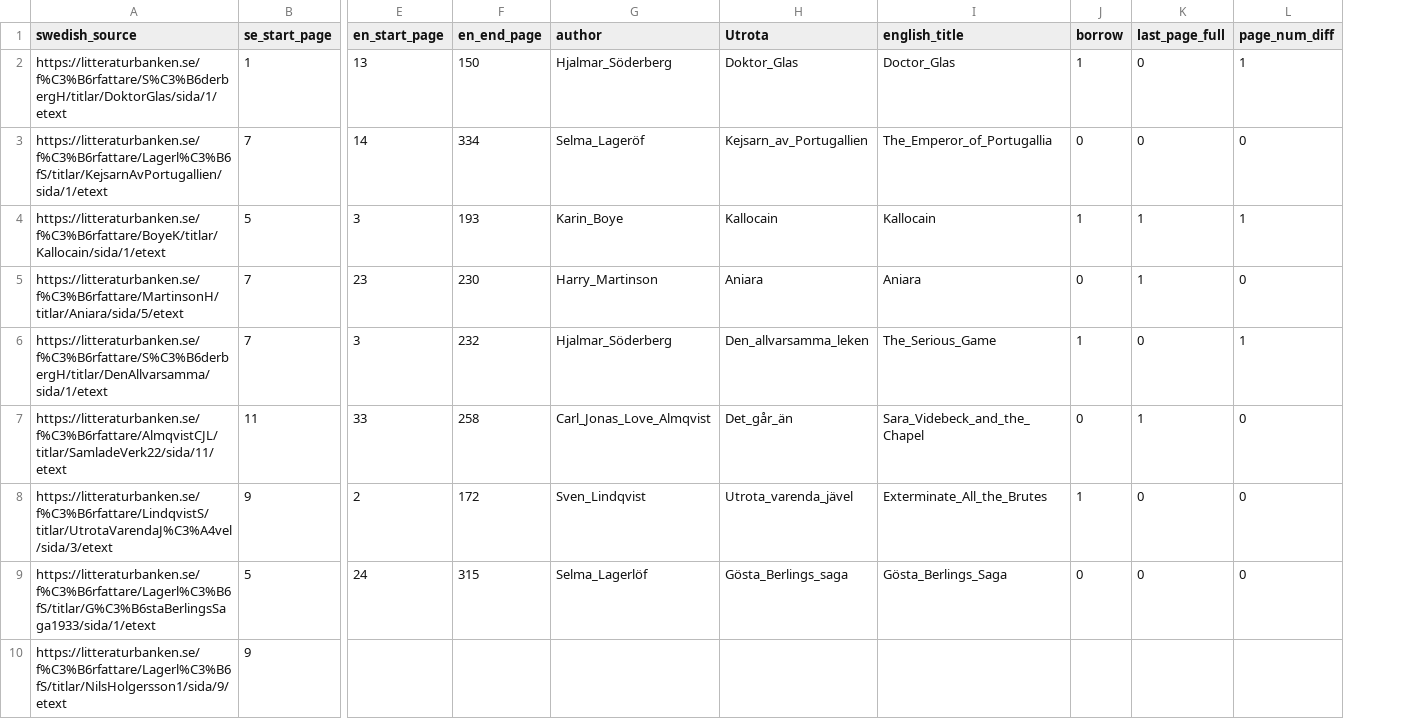
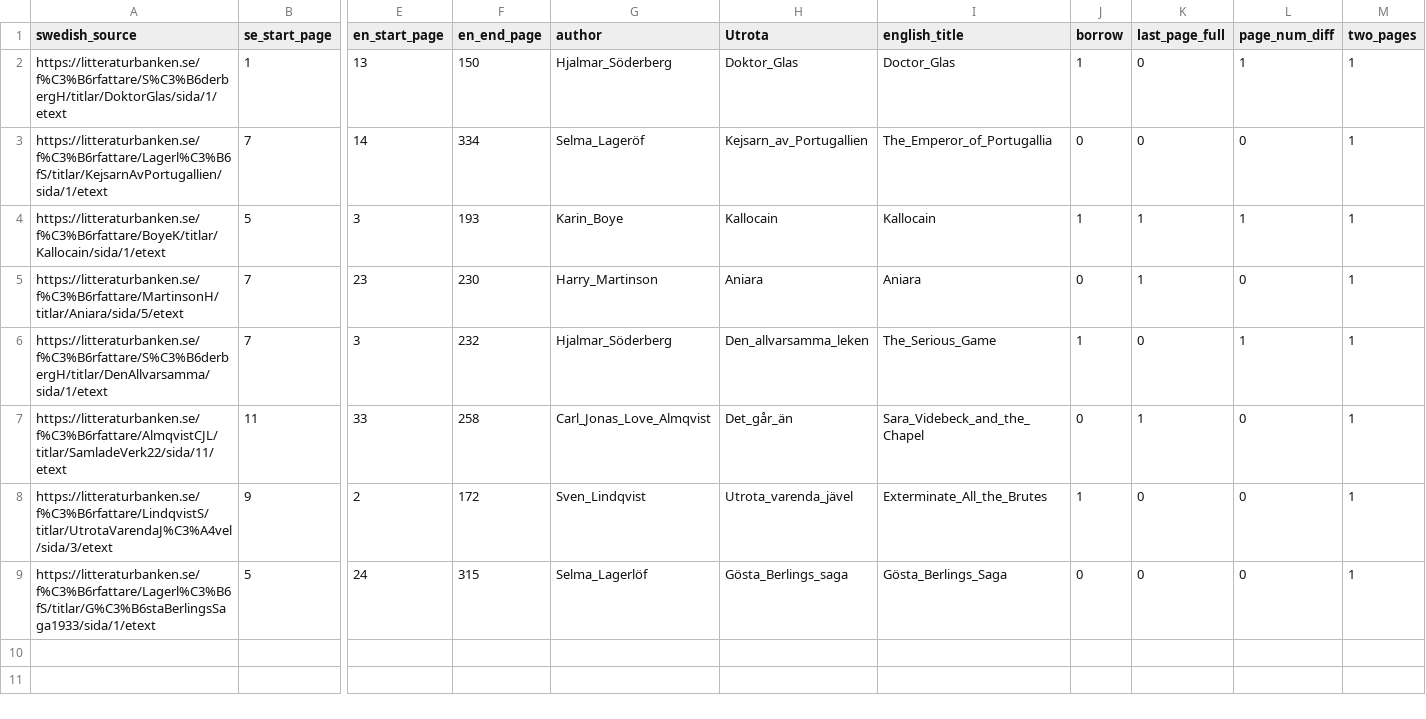
Before and after one commit to axelahdritz/BookCollection, a CSV file: swedish_to_english.csv, drawn as a sheet; only a part is shown, gaps mark what is left out; removed rows and columns are numbered as before the commit, all else as after; rows hold the shown columns only; the diff names each change by its address in the sheet, - before the commit and + after, or states it on an @@ line.

```diff
--- a/swedish_to_english.csv
+++ b/swedish_to_english.csv
+column M (two_pages), rows 2-9: all 1
-row 10: https://litteraturbanken.se/f%C3%B6rfattare/Lagerl%C3%B6fS/titlar/NilsHolgersson1/sida/9/etext | 9
```
Also changed, not shown: swedish_to_english_finished.csv, 5 other files.
